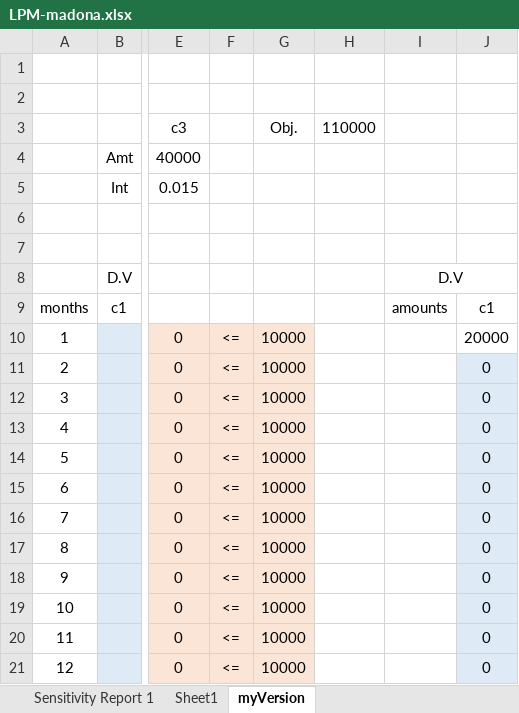
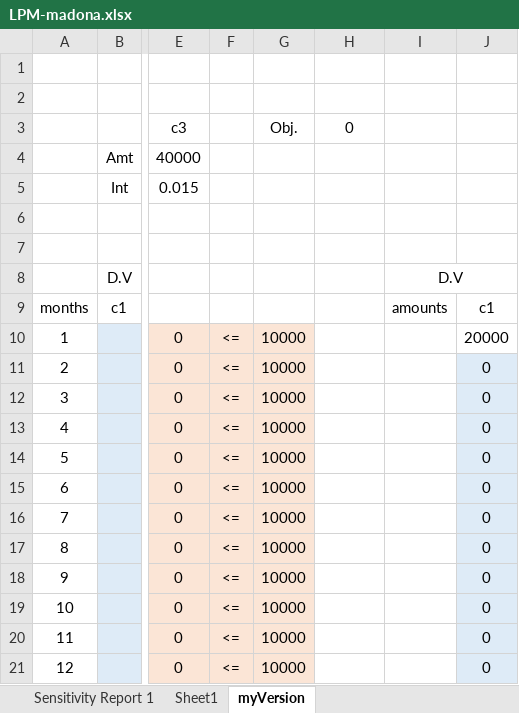
Before and after one commit to conradbm/optimization, an Excel workbook: linear_programming/Modeling/Madona/LPM-madona.xlsx, sheet myVersion, drawn as a sheet; only a part is shown, gaps mark what is left out; values as stored, in another font and other column widths than the file's, no borders; the diff names each change by its address in the sheet, - before the commit and + after, or states it on an @@ line.

Commit message:
Add files via upload

```diff
--- a/linear_programming/Modeling/Madona/LPM-madona.xlsx (sheet myVersion)
+++ b/linear_programming/Modeling/Madona/LPM-madona.xlsx (sheet myVersion)
-H3: 110000
+H3: 0
```
